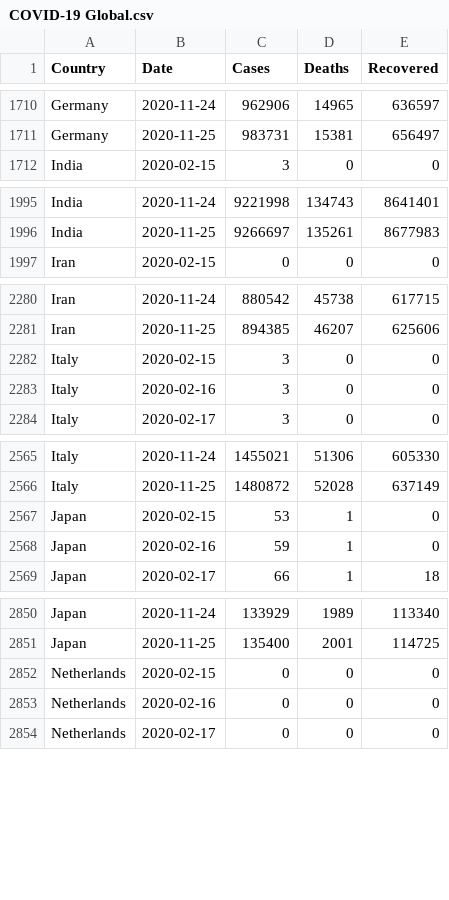
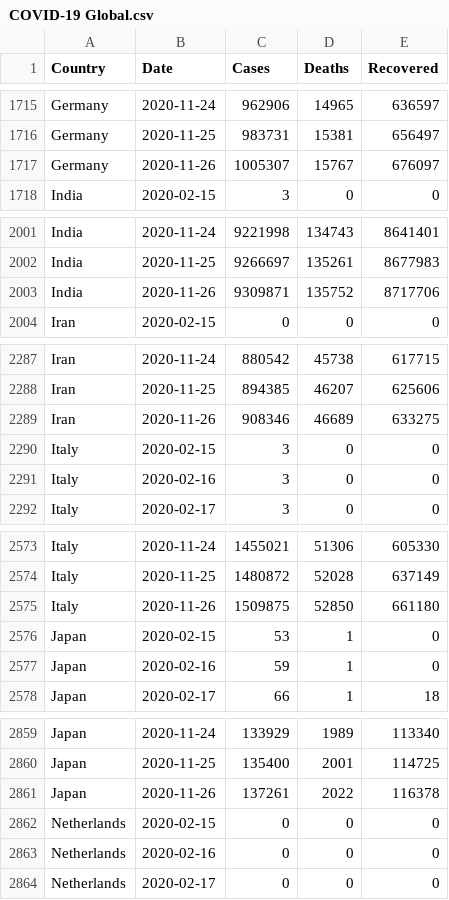
Before and after one commit to MMR-19/COVID-19-Data, a CSV file: COVID-19 Global.csv, drawn as a sheet; only a part is shown, gaps mark what is left out; the diff covers the shown part only.

```diff
--- a/COVID-19 Global.csv
+++ b/COVID-19 Global.csv
@@ -1711,2 +1716,3 @@ Germany,2020-11-24,962906,14965,636597
 Germany,2020-11-25,983731,15381,656497
+Germany,2020-11-26,1005307,15767,676097
 India,2020-02-15,3,0,0
@@ -1996,2 +2002,3 @@ India,2020-11-24,9221998,134743,8641401
 India,2020-11-25,9266697,135261,8677983
+India,2020-11-26,9309871,135752,8717706
 Iran,2020-02-15,0,0,0
@@ -2281,2 +2288,3 @@ Iran,2020-11-24,880542,45738,617715
 Iran,2020-11-25,894385,46207,625606
+Iran,2020-11-26,908346,46689,633275
 Italy,2020-02-15,3,0,0
@@ -2566,2 +2574,3 @@ Italy,2020-11-24,1455021,51306,605330
 Italy,2020-11-25,1480872,52028,637149
+Italy,2020-11-26,1509875,52850,661180
 Japan,2020-02-15,53,1,0
@@ -2851,2 +2860,3 @@ Japan,2020-11-24,133929,1989,113340
 Japan,2020-11-25,135400,2001,114725
+Japan,2020-11-26,137261,2022,116378
 Netherlands,2020-02-15,0,0,0
```
Also changed, not shown: 13 added rows elsewhere in this file.
